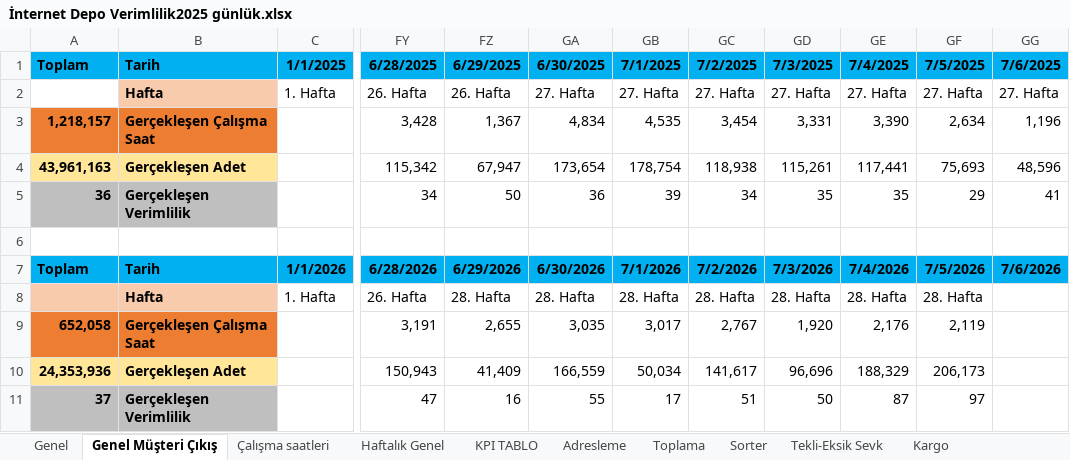
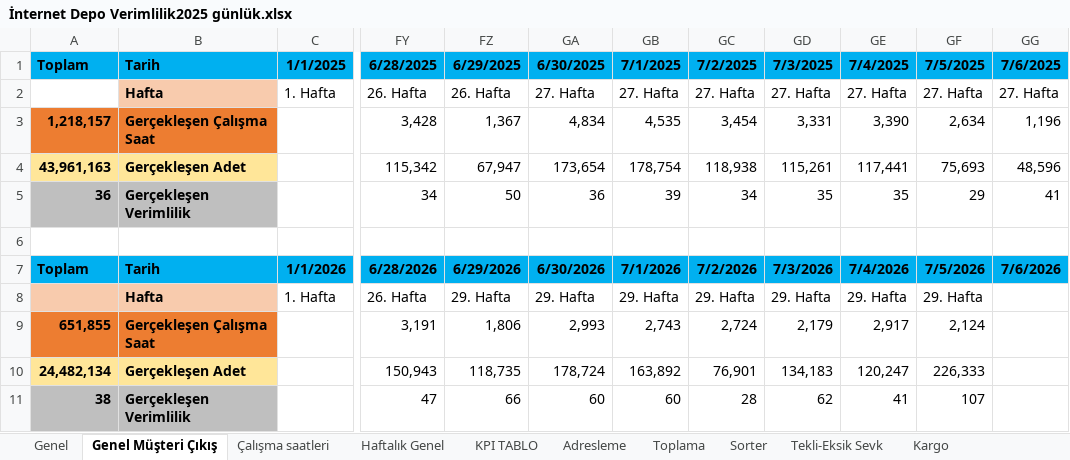
Before and after one commit to omer44-Coder/Dashboard, an Excel workbook: İnternet Depo Verimlilik2025 günlük.xlsx, sheet Genel Müşteri Çıkış, drawn as a sheet; only a part is shown, gaps mark what is left out; values as stored, in another font and other column widths than the file's, no borders; the diff names each change by its address in the sheet, - before the commit and + after, or states it on an @@ line.

Commit message:
guncelleme

```diff
--- a/İnternet Depo Verimlilik2025 günlük.xlsx (sheet Genel Müşteri Çıkış)
+++ b/İnternet Depo Verimlilik2025 günlük.xlsx (sheet Genel Müşteri Çıkış)
-FZ8: 28. Hafta
+FZ8: 29. Hafta
-GA8: 28. Hafta
+GA8: 29. Hafta
-GB8: 28. Hafta
+GB8: 29. Hafta
-GC8: 28. Hafta
+GC8: 29. Hafta
-GD8: 28. Hafta
+GD8: 29. Hafta
-GE8: 28. Hafta
+GE8: 29. Hafta
-GF8: 28. Hafta
+GF8: 29. Hafta
-A9: 652,058
+A9: 651,855
-FZ9: 2,655
+FZ9: 1,806
-GA9: 3,035
+GA9: 2,993
-GB9: 3,017
+GB9: 2,743
-GC9: 2,767
+GC9: 2,724
-GD9: 1,920
+GD9: 2,179
-GE9: 2,176
+GE9: 2,917
-GF9: 2,119
+GF9: 2,124
-A10: 24,353,936
+A10: 24,482,134
-FZ10: 41,409
+FZ10: 118,735
-GA10: 166,559
+GA10: 178,724
-GB10: 50,034
+GB10: 163,892
-GC10: 141,617
+GC10: 76,901
-GD10: 96,696
+GD10: 134,183
-GE10: 188,329
+GE10: 120,247
-GF10: 206,173
+GF10: 226,333
-A11: 37
+A11: 38
-FZ11: 16
+FZ11: 66
-GA11: 55
+GA11: 60
-GB11: 17
+GB11: 60
-GC11: 51
+GC11: 28
-GD11: 50
+GD11: 62
-GE11: 87
+GE11: 41
-GF11: 97
+GF11: 107
```
